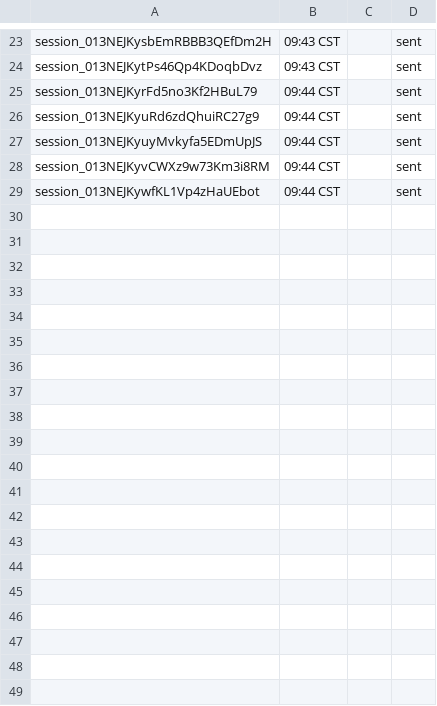
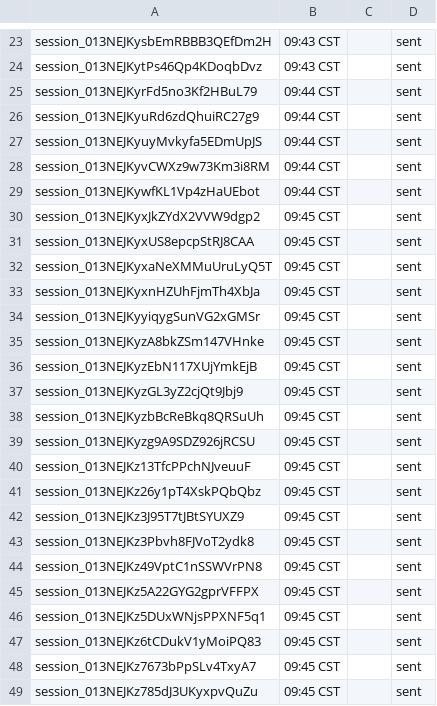
Before and after one commit to shivinate7/claude-settings, a TSV file: log.tsv, drawn as a sheet; only a part is shown, gaps mark what is left out; the diff names each change by its address in the sheet, - before the commit and + after, or states it on an @@ line.

```diff
--- a/log.tsv
+++ b/log.tsv
+row 30: session_013NEJKyxJkZYdX2VVW9dgp2 | 09:45 CST |  | sent
+row 31: session_013NEJKyxUS8epcpStRJ8CAA | 09:45 CST |  | sent
+row 32: session_013NEJKyxaNeXMMuUruLyQ5T | 09:45 CST |  | sent
+row 33: session_013NEJKyxnHZUhFjmTh4XbJa | 09:45 CST |  | sent
+row 34: session_013NEJKyyiqygSunVG2xGMSr | 09:45 CST |  | sent
+row 35: session_013NEJKyzA8bkZSm147VHnke | 09:45 CST |  | sent
+row 36: session_013NEJKyzEbN117XUjYmkEjB | 09:45 CST |  | sent
+row 37: session_013NEJKyzGL3yZ2cjQt9Jbj9 | 09:45 CST |  | sent
+row 38: session_013NEJKyzbBcReBkq8QRSuUh | 09:45 CST |  | sent
+row 39: session_013NEJKyzg9A9SDZ926jRCSU | 09:45 CST |  | sent
+row 40: session_013NEJKz13TfcPPchNJveuuF | 09:45 CST |  | sent
+row 41: session_013NEJKz26y1pT4XskPQbQbz | 09:45 CST |  | sent
+row 42: session_013NEJKz3J95T7tJBtSYUXZ9 | 09:45 CST |  | sent
+row 43: session_013NEJKz3Pbvh8FJVoT2ydk8 | 09:45 CST |  | sent
+row 44: session_013NEJKz49VptC1nSSWVrPN8 | 09:45 CST |  | sent
+row 45: session_013NEJKz5A22GYG2gprVFFPX | 09:45 CST |  | sent
+row 46: session_013NEJKz5DUxWNjsPPXNF5q1 | 09:45 CST |  | sent
+row 47: session_013NEJKz6tCDukV1yMoiPQ83 | 09:45 CST |  | sent
+row 48: session_013NEJKz7673bPpSLv4TxyA7 | 09:45 CST |  | sent
+row 49: session_013NEJKz785dJ3UKyxpvQuZu | 09:45 CST |  | sent
```
